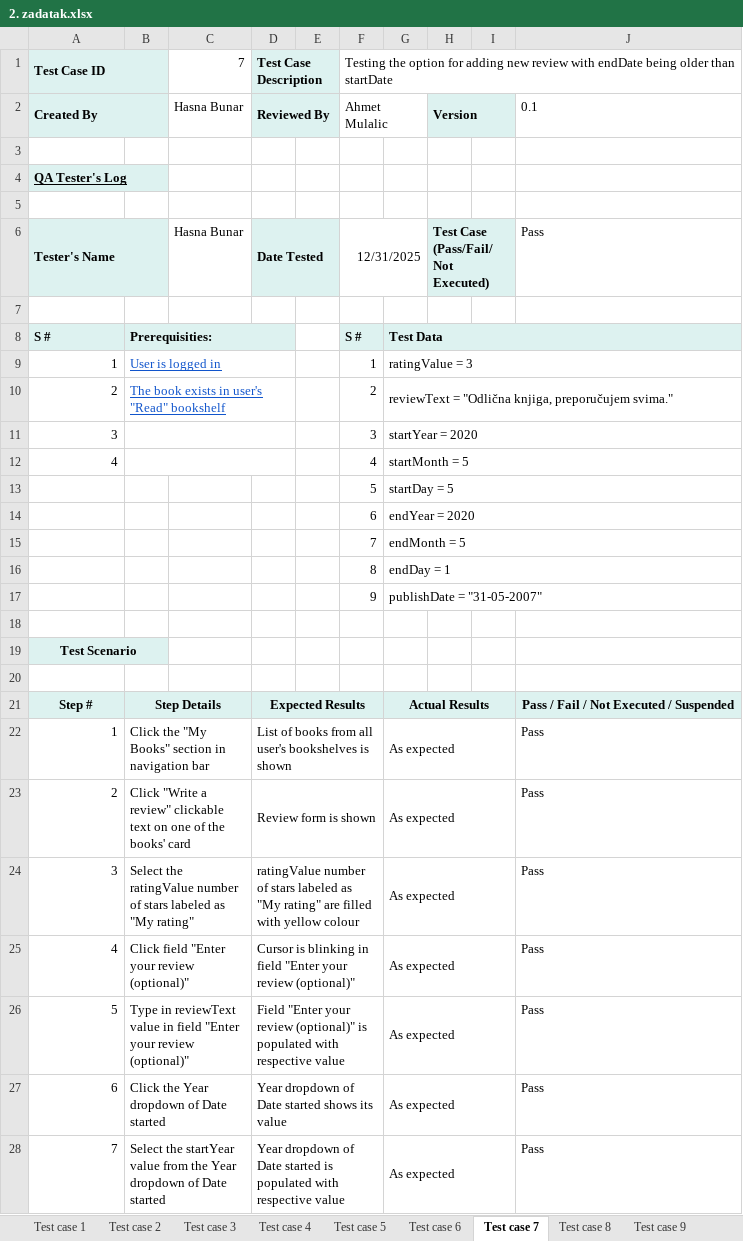
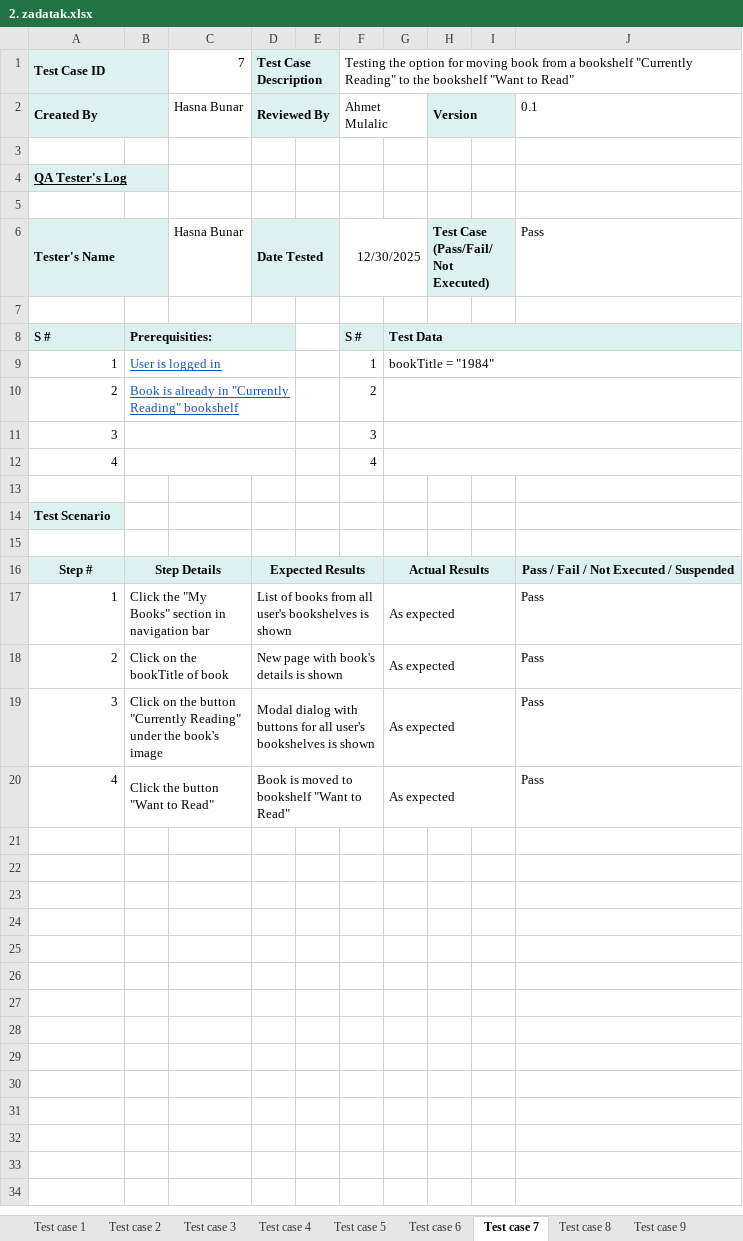
Before and after one commit to nejlac/FM-seminarski, an Excel workbook: 2. zadatak.xlsx, sheet Test case 7, drawn as a sheet; only a part is shown; values as stored, in another font and other column widths than the file's, no borders; conditional formats not drawn; removed rows and columns are numbered as before the commit, all else as after; the diff covers the shown part only; the diff names each change by its address in the sheet, - before the commit and + after, or states it on an @@ line.

```diff
--- a/2. zadatak.xlsx (sheet Test case 7)
+++ b/2. zadatak.xlsx (sheet Test case 7)
-F1: …option for adding new review with endDate being older than startDate
+F1: …option for moving book from a bookshelf "Currently Reading" to the bookshelf "Want to Read"
-F6: 12/31/2025
+F6: 12/30/2025
-G9: ratingValue = 3
+G9: bookTitle = "1984"
-B10: The book exists in user's "Read" bookshelf
+B10: Book is already in "Currently Reading" bookshelf
-G10: reviewText = "Odlična knjiga, preporučujem svima."
+G10: (empty)
-G11: startYear = 2020
+G11: (empty)
-G12: startMonth = 5
+G12: (empty)
-row 13:  |  |  |  |  | 5 | startDay = 5
-row 14:  |  |  |  |  | 6 | endYear = 2020
-row 15:  |  |  |  |  | 7 | endMonth = 5
-row 16:  |  |  |  |  | 8 | endDay = 1
-row 17:  |  |  |  |  | 9 | publishDate = "31-05-2007"
-A14 alignment: center
+A14 alignment: left
-A19:B19 merged
-B14 fill: #DDF2F0
+B14 fill: none
-C16 fill: #DDF2F0
+C16 fill: none
-E16:F16 fill: #DDF2F0
+E16:F16 fill: none
-H16:I16 fill: #DDF2F0
+H16:I16 fill: none
-B18: Click "Write a review" clickable text on one of the books' card
+B18: Click on the bookTitle of book
-D18: Review form is shown
+D18: New page with book's details is shown
-B19: Select the ratingValue number of stars labeled as "My rating"
+B19: Click on the button "Currently Reading" under the book's image
-D19: ratingValue number of stars labeled as "My rating" are filled with yellow colour
+D19: Modal dialog with buttons for all user's bookshelves is shown
-B20: Click field "Enter your review (optional)"
+B20: Click the button "Want to Read"
-D20: Cursor is blinking in field "Enter your review (optional)"
+D20: Book is moved to bookshelf "Want to Read"
-row 26: 5 | Type in reviewText value in field "Enter your review (optional)" |  | Field "Enter your review (optional)" is populated with respective value |  |  | As expected |  |  | Pass
-row 27: 6 | Click the Year dropdown of Date started |  | Year dropdown of Date started shows its value |  |  | As expected |  |  | Pass
-row 28: 7 | Select the startYear value from the Year dropdown of Date started |  | Year dropdown of Date started is populated with respective value |  |  | As expected |  |  | Pass
```
Also changed, not shown: 11 removed rows elsewhere in this sheet, sheet Test case 9, sheet Test case 8, sheet Test case 6, sheet Test case 10, sheet Test case 13, sheet Test case 11, 5 more sheets, other sheet tabs, 2 other files.
